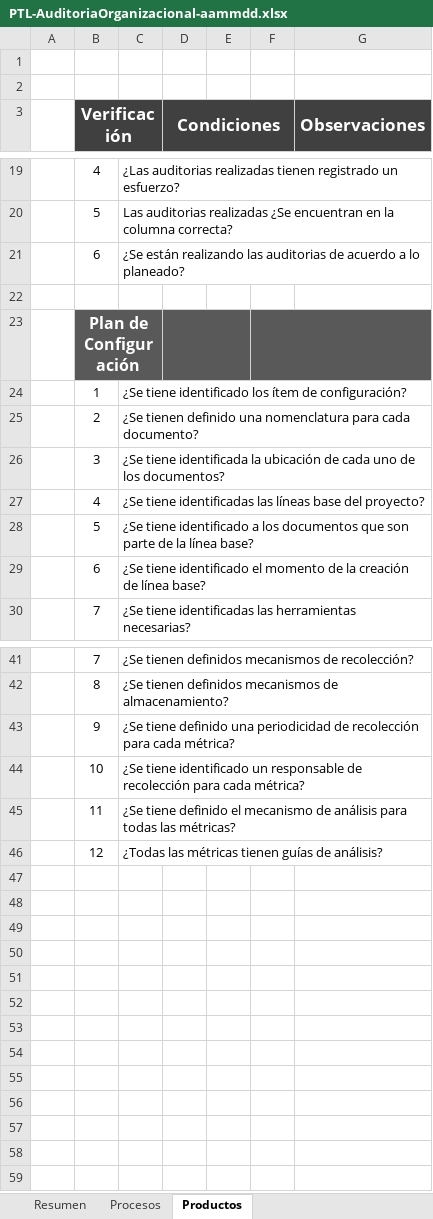
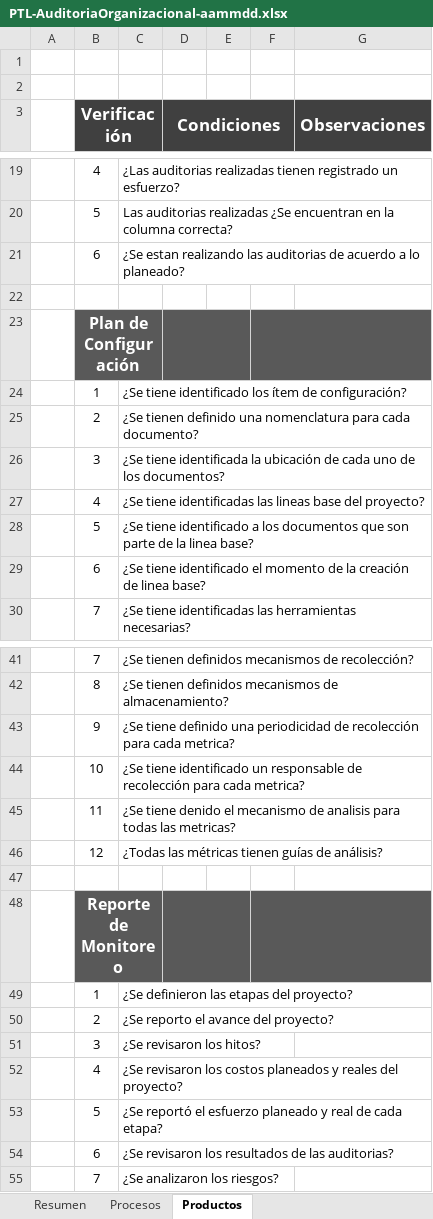
Before and after one commit to jovannyzepeda/Bisoltec, an Excel workbook: Organizacional/05. Calidad/PTL-AuditoriaOrganizacional-aammdd.xlsx, sheet Productos, drawn as a sheet; only a part is shown, gaps mark what is left out; values as stored, in another font and other column widths than the file's, no borders; charts and pictures and conditional formats not drawn; the diff names each change by its address in the sheet, - before the commit and + after, or states it on an @@ line.

Commit message:
Actualización de Plantilla

```diff
--- a/Organizacional/05. Calidad/PTL-AuditoriaOrganizacional-aammdd.xlsx (sheet Productos)
+++ b/Organizacional/05. Calidad/PTL-AuditoriaOrganizacional-aammdd.xlsx (sheet Productos)
-C21: ¿Se están realizando las…
+C21: ¿Se estan realizando las…
-C27: …identificadas las líneas base del…
+C27: …identificadas las lineas base del…
-C28: …de la línea base?
+C28: …de la linea base?
-C29: …creación de línea base?
+C29: …creación de linea base?
-C43: …para cada métrica?
+C43: …para cada metrica?
-C44: …para cada métrica?
+C44: …para cada metrica?
-C45: ¿Se tiene definido el mecanismo de análisis para todas las métricas?
+C45: ¿Se tiene denido el mecanismo de analisis para todas las metricas?
+row 47: (empty)
+row 48:  | Reporte de Monitoreo
+row 49:  | 1 | ¿Se definieron las etapas del proyecto?
+row 50:  | 2 | ¿Se reporto el avance del proyecto?
+row 51:  | 3 | ¿Se revisaron los hitos?
+row 52:  | 4 | ¿Se revisaron los costos planeados y reales del proyecto?
+row 53:  | 5 | ¿Se reportó el esfuerzo planeado y real de cada etapa?
+row 54:  | 6 | ¿Se revisaron los resultados de las auditorias?
+row 55:  | 7 | ¿Se analizaron los riesgos?
```
Also changed, not shown: sheet Procesos, sheet Resumen, charts or pictures.
